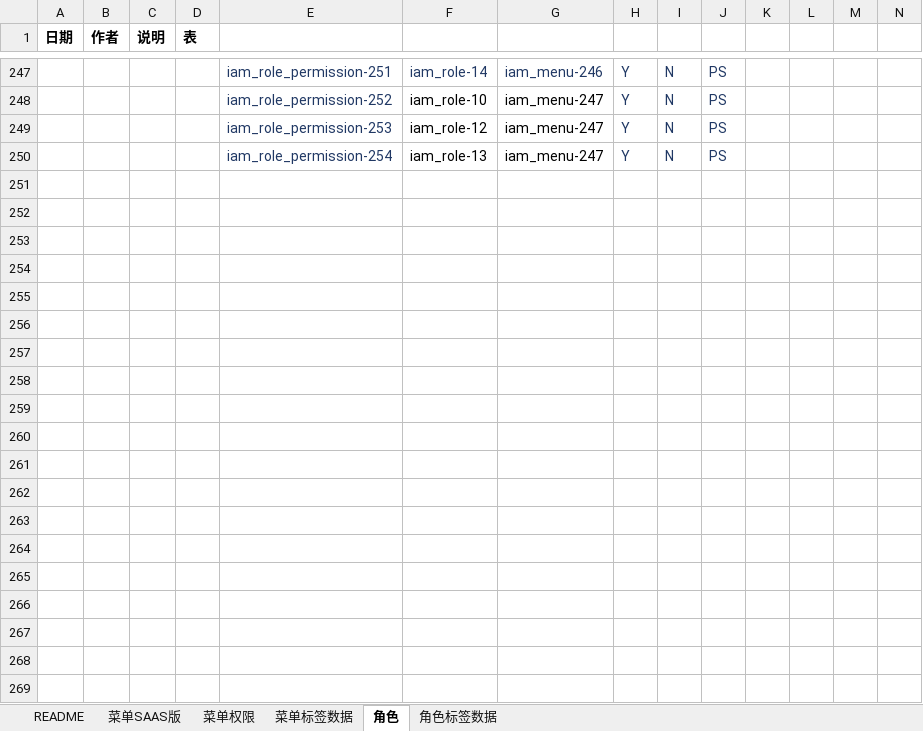
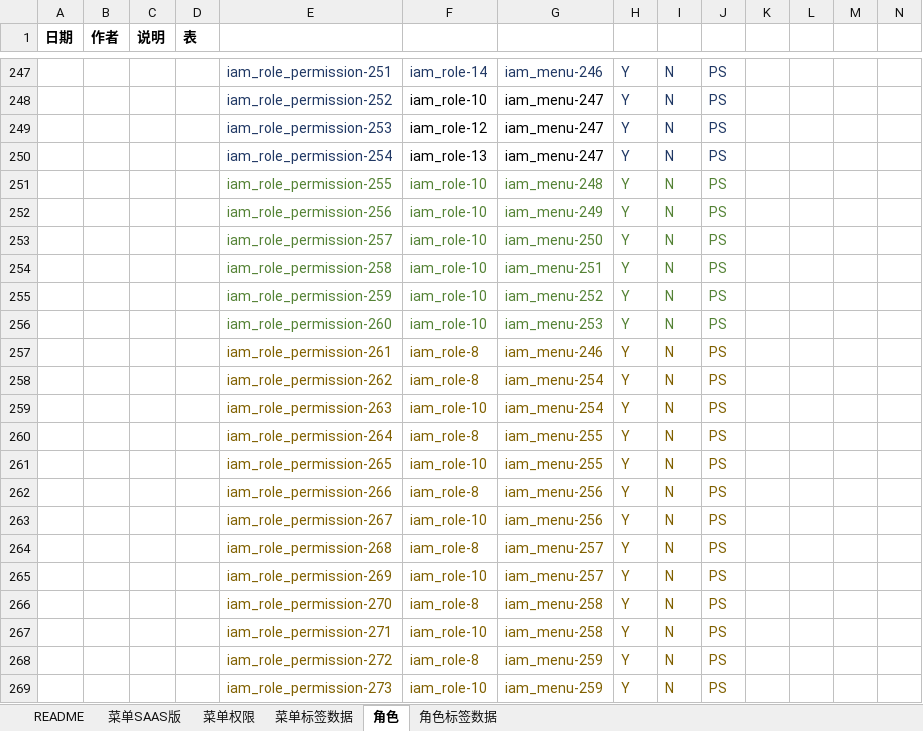
Before and after one commit to open-hand/choerodon-iam, an Excel workbook: src/main/resources/script/db/init-data/hzero_platform/hzero_platform/choerodon-iam-menu-user-role-label.xlsx, sheet 角色, drawn as a sheet; only a part is shown, gaps mark what is left out; values as stored, in another font and other column widths than the file's, no borders; rows hold the shown columns only; the diff names each change by its address in the sheet, - before the commit and + after, or states it on an @@ line.

```diff
--- a/src/main/resources/script/db/init-data/hzero_platform/hzero_platform/choerodon-iam-menu-user-role-label.xlsx (sheet 角色)
+++ b/src/main/resources/script/db/init-data/hzero_platform/hzero_platform/choerodon-iam-menu-user-role-label.xlsx (sheet 角色)
+row 251:  |  |  |  | iam_role_permission-255 | iam_role-10 | iam_menu-248 | Y | N | PS
+row 252:  |  |  |  | iam_role_permission-256 | iam_role-10 | iam_menu-249 | Y | N | PS
+row 253:  |  |  |  | iam_role_permission-257 | iam_role-10 | iam_menu-250 | Y | N | PS
+row 254:  |  |  |  | iam_role_permission-258 | iam_role-10 | iam_menu-251 | Y | N | PS
+row 255:  |  |  |  | iam_role_permission-259 | iam_role-10 | iam_menu-252 | Y | N | PS
+row 256:  |  |  |  | iam_role_permission-260 | iam_role-10 | iam_menu-253 | Y | N | PS
+row 257:  |  |  |  | iam_role_permission-261 | iam_role-8 | iam_menu-246 | Y | N | PS
+row 258:  |  |  |  | iam_role_permission-262 | iam_role-8 | iam_menu-254 | Y | N | PS
+row 259:  |  |  |  | iam_role_permission-263 | iam_role-10 | iam_menu-254 | Y | N | PS
+row 260:  |  |  |  | iam_role_permission-264 | iam_role-8 | iam_menu-255 | Y | N | PS
+row 261:  |  |  |  | iam_role_permission-265 | iam_role-10 | iam_menu-255 | Y | N | PS
+row 262:  |  |  |  | iam_role_permission-266 | iam_role-8 | iam_menu-256 | Y | N | PS
+row 263:  |  |  |  | iam_role_permission-267 | iam_role-10 | iam_menu-256 | Y | N | PS
+row 264:  |  |  |  | iam_role_permission-268 | iam_role-8 | iam_menu-257 | Y | N | PS
+row 265:  |  |  |  | iam_role_permission-269 | iam_role-10 | iam_menu-257 | Y | N | PS
+row 266:  |  |  |  | iam_role_permission-270 | iam_role-8 | iam_menu-258 | Y | N | PS
+row 267:  |  |  |  | iam_role_permission-271 | iam_role-10 | iam_menu-258 | Y | N | PS
+row 268:  |  |  |  | iam_role_permission-272 | iam_role-8 | iam_menu-259 | Y | N | PS
+row 269:  |  |  |  | iam_role_permission-273 | iam_role-10 | iam_menu-259 | Y | N | PS
```
Also changed, not shown: sheet 菜单SAAS版, sheet 菜单权限, sheet 菜单标签数据.
